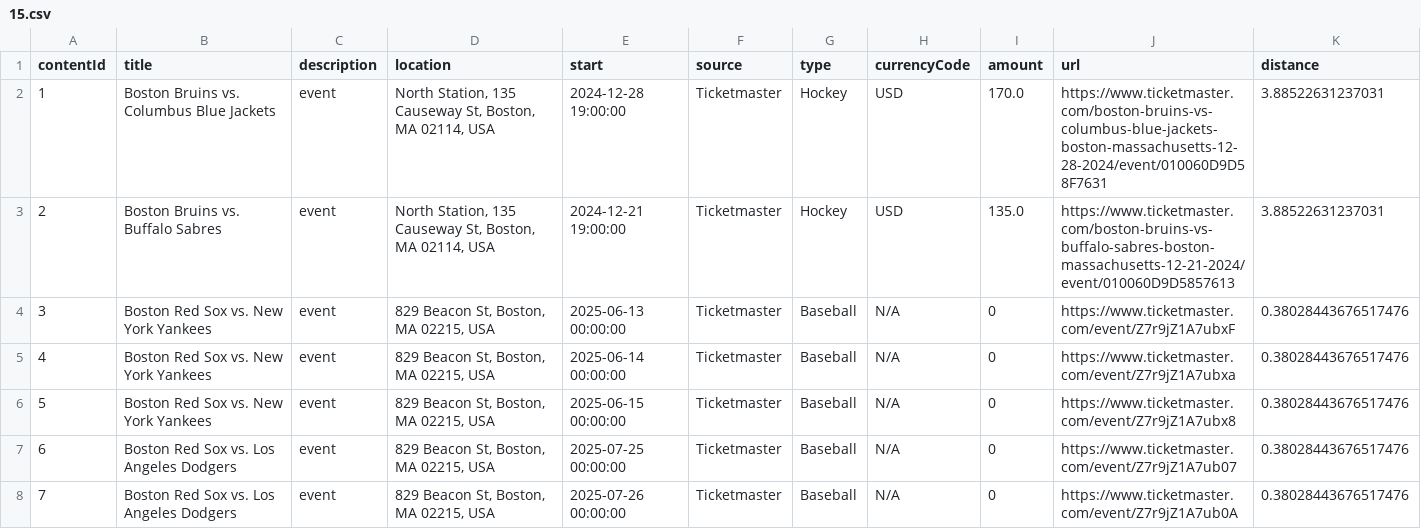
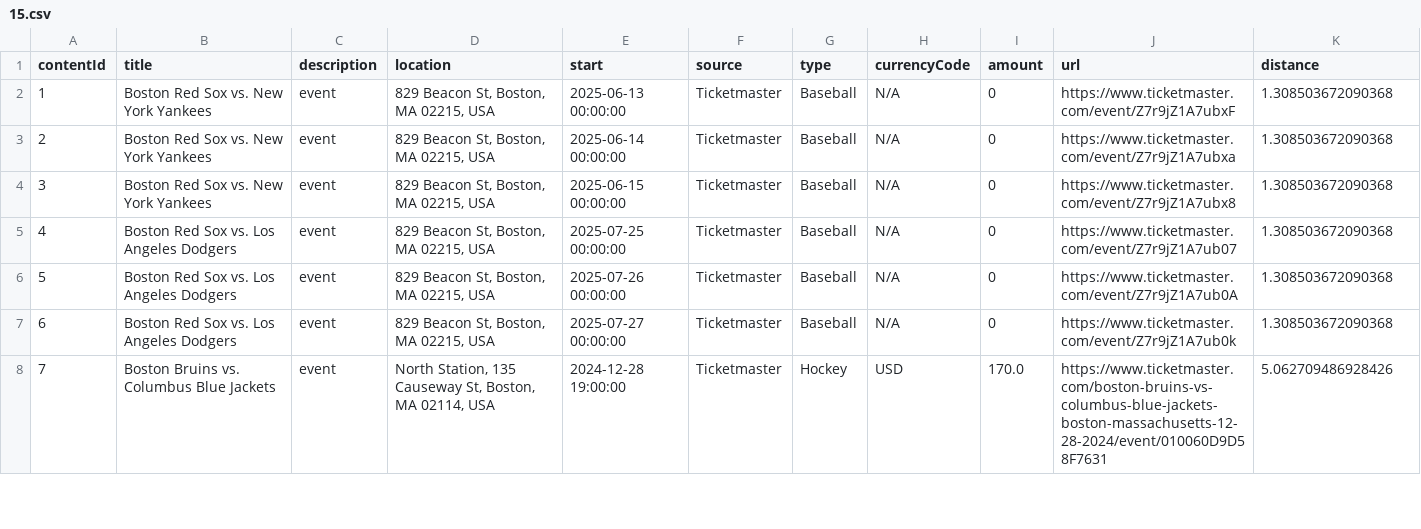
Before and after one commit to rayfould/Ventaura, a CSV file: backend/ventaura_backend/CsvFiles/15.csv, drawn as a sheet; only a part is shown; the diff covers the shown part only.

```diff
--- a/backend/ventaura_backend/CsvFiles/15.csv
+++ b/backend/ventaura_backend/CsvFiles/15.csv
@@ -1,8 +1,8 @@
 contentId,title,description,location,start,source,type,currencyCode,amount,url,distance
-1,Boston Bruins vs. Columbus Blue Jackets,event,"North Station, 135 Causeway St, Boston, MA 02114, USA",2024-12-28 19:00:00,Ticketmaster,Hockey,USD,170.0,https://www.ticketmaster.com/boston-bruins-vs-columbus-blue-jackets-boston-massachusetts-12-28-2024/event/010060D9D58F7631,3.88522631237031
-2,Boston Bruins vs. Buffalo Sabres,event,"North Station, 135 Causeway St, Boston, MA 02114, USA",2024-12-21 19:00:00,Ticketmaster,Hockey,USD,135.0,https://www.ticketmaster.com/boston-bruins-vs-buffalo-sabres-boston-massachusetts-12-21-2024/event/010060D9D5857613,3.88522631237031
-3,Boston Red Sox vs. New York Yankees,event,"829 Beacon St, Boston, MA 02215, USA",2025-06-13 00:00:00,Ticketmaster,Baseball,N/A,0,https://www.ticketmaster.com/event/Z7r9jZ1A7ubxF,0.38028443676517476
-4,Boston Red Sox vs. New York Yankees,event,"829 Beacon St, Boston, MA 02215, USA",2025-06-14 00:00:00,Ticketmaster,Baseball,N/A,0,https://www.ticketmaster.com/event/Z7r9jZ1A7ubxa,0.38028443676517476
-5,Boston Red Sox vs. New York Yankees,event,"829 Beacon St, Boston, MA 02215, USA",2025-06-15 00:00:00,Ticketmaster,Baseball,N/A,0,https://www.ticketmaster.com/event/Z7r9jZ1A7ubx8,0.38028443676517476
-6,Boston Red Sox vs. Los Angeles Dodgers,event,"829 Beacon St, Boston, MA 02215, USA",2025-07-25 00:00:00,Ticketmaster,Baseball,N/A,0,https://www.ticketmaster.com/event/Z7r9jZ1A7ub07,0.38028443676517476
-7,Boston Red Sox vs. Los Angeles Dodgers,event,"829 Beacon St, Boston, MA 02215, USA",2025-07-26 00:00:00,Ticketmaster,Baseball,N/A,0,https://www.ticketmaster.com/event/Z7r9jZ1A7ub0A,0.38028443676517476
+1,Boston Red Sox vs. New York Yankees,event,"829 Beacon St, Boston, MA 02215, USA",2025-06-13 00:00:00,Ticketmaster,Baseball,N/A,0,https://www.ticketmaster.com/event/Z7r9jZ1A7ubxF,1.308503672090368
+2,Boston Red Sox vs. New York Yankees,event,"829 Beacon St, Boston, MA 02215, USA",2025-06-14 00:00:00,Ticketmaster,Baseball,N/A,0,https://www.ticketmaster.com/event/Z7r9jZ1A7ubxa,1.308503672090368
+3,Boston Red Sox vs. New York Yankees,event,"829 Beacon St, Boston, MA 02215, USA",2025-06-15 00:00:00,Ticketmaster,Baseball,N/A,0,https://www.ticketmaster.com/event/Z7r9jZ1A7ubx8,1.308503672090368
+4,Boston Red Sox vs. Los Angeles Dodgers,event,"829 Beacon St, Boston, MA 02215, USA",2025-07-25 00:00:00,Ticketmaster,Baseball,N/A,0,https://www.ticketmaster.com/event/Z7r9jZ1A7ub07,1.308503672090368
+5,Boston Red Sox vs. Los Angeles Dodgers,event,"829 Beacon St, Boston, MA 02215, USA",2025-07-26 00:00:00,Ticketmaster,Baseball,N/A,0,https://www.ticketmaster.com/event/Z7r9jZ1A7ub0A,1.308503672090368
+6,Boston Red Sox vs. Los Angeles Dodgers,event,"829 Beacon St, Boston, MA 02215, USA",2025-07-27 00:00:00,Ticketmaster,Baseball,N/A,0,https://www.ticketmaster.com/event/Z7r9jZ1A7ub0k,1.308503672090368
+7,Boston Bruins vs. Columbus Blue Jackets,event,"North Station, 135 Causeway St, Boston, MA 02114, USA",2024-12-28 19:00:00,Ticketmaster,Hockey,USD,170.0,https://www.ticketmaster.com/boston-bruins-vs-columbus-blue-jackets-boston-massachusetts-12-28-2024/event/010060D9D58F7631,5.062709486928426
```
Also changed, not shown: 31 edited cells elsewhere in this file, 12 other files.
